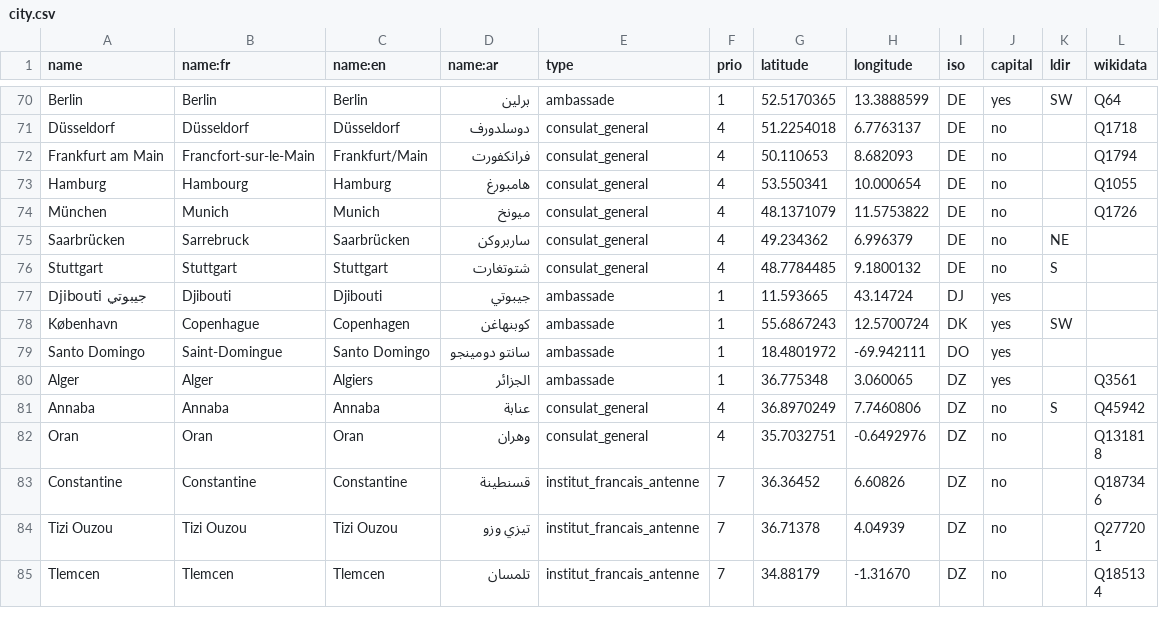
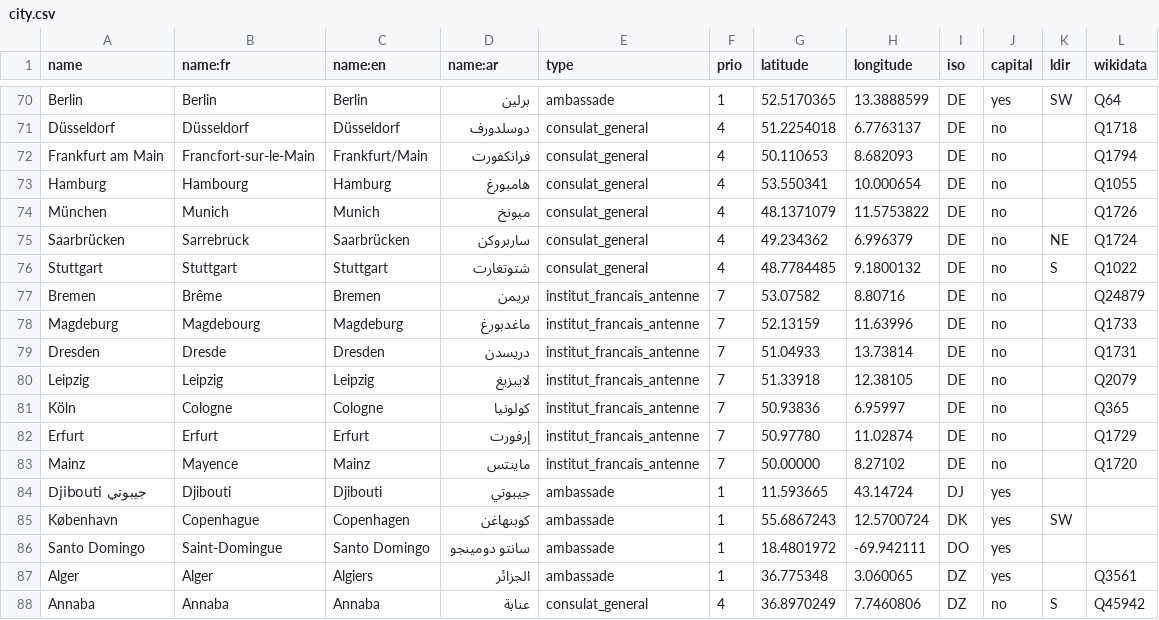
Before and after one commit to kent1D/mae-boundaries, a CSV file: city.csv, drawn as a sheet; only a part is shown, gaps mark what is left out; the shorter side is filled out with more unchanged rows.

Commit message:
Adding Bremen, Magdeburg, Fresden, Leipzig, Cologne, Erfurt and Mainz for their french institutes

```diff
--- a/city.csv
+++ b/city.csv
@@ -74,4 +74,11 @@ Hamburg,Hambourg,Hamburg,هامبورغ,consulat_general,4,53.550341,10.000654,D
 München,Munich,Munich,ميونخ,consulat_general,4,48.1371079,11.5753822,DE,no,,Q1726
-Saarbrücken,Sarrebruck,Saarbrücken,ساربروكن,consulat_general,4,49.234362,6.996379,DE,no,NE,
-Stuttgart,Stuttgart,Stuttgart,شتوتغارت,consulat_general,4,48.7784485,9.1800132,DE,no,S,
+Saarbrücken,Sarrebruck,Saarbrücken,ساربروكن,consulat_general,4,49.234362,6.996379,DE,no,NE,Q1724
+Stuttgart,Stuttgart,Stuttgart,شتوتغارت,consulat_general,4,48.7784485,9.1800132,DE,no,S,Q1022
+Bremen,Brême,Bremen,بريمن,institut_francais_antenne,7,53.07582,8.80716,DE,no,,Q24879
+Magdeburg,Magdebourg,Magdeburg,ماغدبورغ,institut_francais_antenne,7,52.13159,11.63996,DE,no,,Q1733
+Dresden,Dresde,Dresden,دريسدن,institut_francais_antenne,7,51.04933,13.73814,DE,no,,Q1731
+Leipzig,Leipzig,Leipzig,لايبزيغ,institut_francais_antenne,7,51.33918,12.38105,DE,no,,Q2079
+Köln,Cologne,Cologne,كولونيا,institut_francais_antenne,7,50.93836,6.95997,DE,no,,Q365
+Erfurt,Erfurt,Erfurt,إرفورت,institut_francais_antenne,7,50.97780,11.02874,DE,no,,Q1729
+Mainz,Mayence,Mainz,ماينتس,institut_francais_antenne,7,50.00000,8.27102,DE,no,,Q1720
 Djibouti جيبوتي,Djibouti,Djibouti,جيبوتي,ambassade,1,11.593665,43.14724,DJ,yes,,
```
